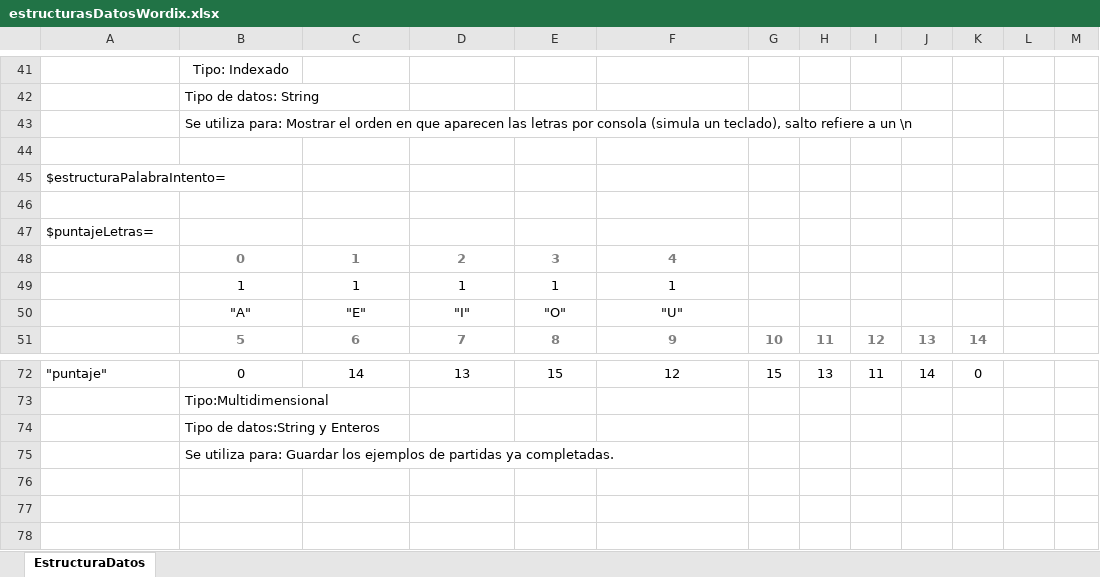
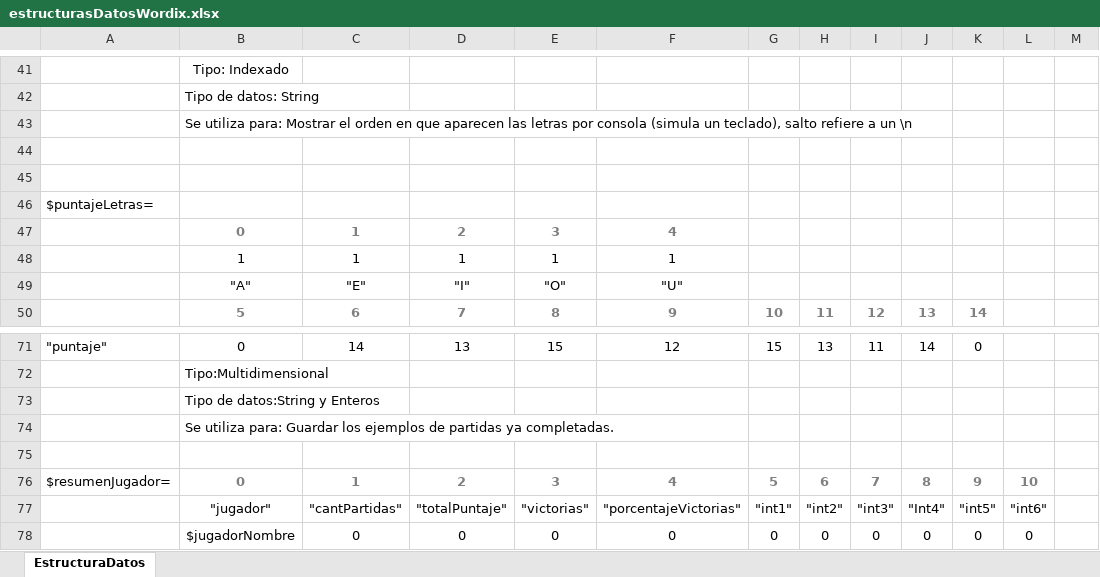
Before and after one commit to TomasAcua/wordix, an Excel workbook: estructurasDatosWordix.xlsx, sheet EstructuraDatos, drawn as a sheet; only a part is shown, gaps mark what is left out; values as stored, in another font and other column widths than the file's, no borders; removed rows and columns are numbered as before the commit, all else as after; the diff names each change by its address in the sheet, - before the commit and + after, or states it on an @@ line.

Commit message:
Terminado el excel, arreglar caso 5

```diff
--- a/estructurasDatosWordix.xlsx (sheet EstructuraDatos)
+++ b/estructurasDatosWordix.xlsx (sheet EstructuraDatos)
-row 45: $estructuraPalabraIntento=
+row 75: (empty)
+row 76: $resumenJugador= | 0 | 1 | 2 | 3 | 4 | 5 | 6 | 7 | 8 | 9 | 10
+row 77:  | "jugador" | "cantPartidas" | "totalPuntaje" | "victorias" | "porcentajeVictorias" | "int1" | "int2" | "int3" | "Int4" | "int5" | "int6"
+row 78:  | $jugadorNombre | 0 | 0 | 0 | 0 | 0 | 0 | 0 | 0 | 0 | 0
```
